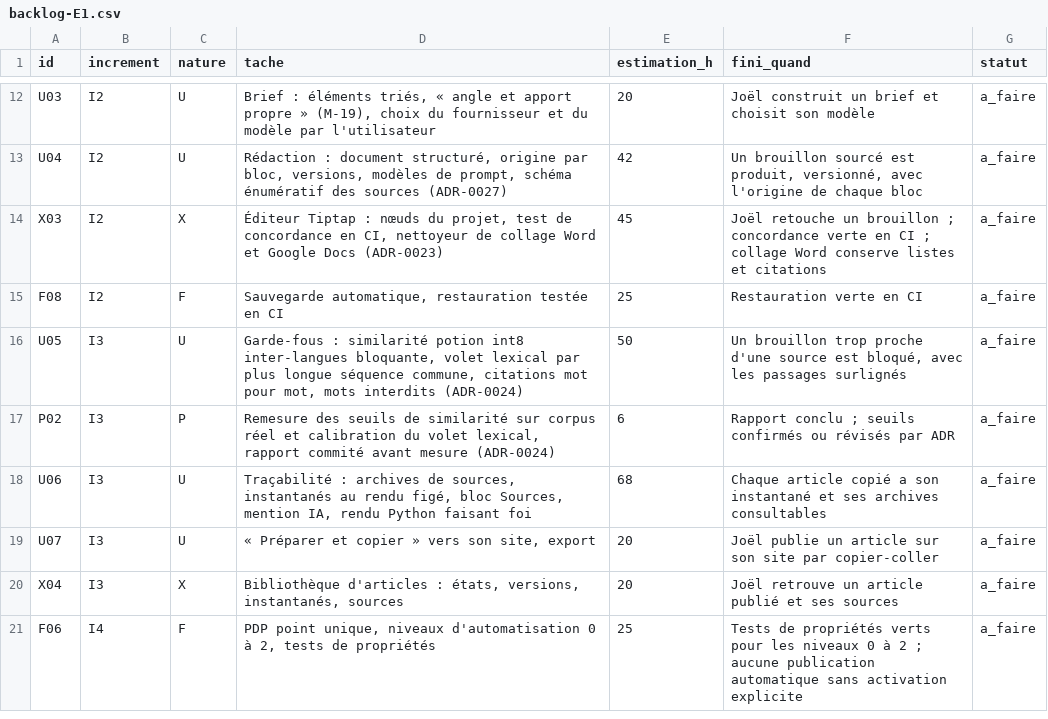
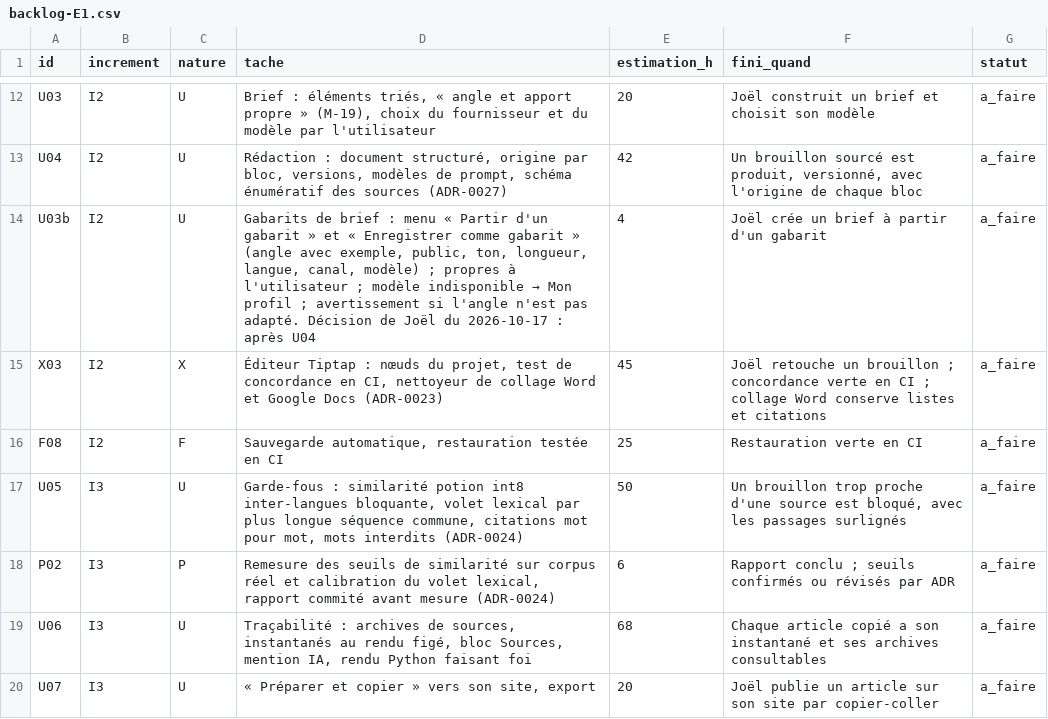
Before and after one commit to jvdbiest/Otlet, a CSV file: docs/projet/backlog-E1.csv, drawn as a sheet; only a part is shown, gaps mark what is left out; the shorter side is filled out with more unchanged rows.

```diff
--- a/docs/projet/backlog-E1.csv
+++ b/docs/projet/backlog-E1.csv
@@ -13,2 +13,3 @@ U03,I2,U,"Brief : éléments triés, « angle et apport propre » (M-19), choix
 U04,I2,U,"Rédaction : document structuré, origine par bloc, versions, modèles de prompt, schéma énumératif des sources (ADR-0027)",42,"Un brouillon sourcé est produit, versionné, avec l'origine de chaque bloc",a_faire
+U03b,I2,U,"Gabarits de brief : menu « Partir d'un gabarit » et « Enregistrer comme gabarit » (angle avec exemple, public, ton, longueur, langue, canal, modèle) ; propres à l'utilisateur ; modèle indisponible → Mon profil ; avertissement si l'angle n'est pas adapté. Décision de Joël du 2026-10-17 : après U04",4,"Joël crée un brief à partir d'un gabarit",a_faire
 X03,I2,X,"Éditeur Tiptap : nœuds du projet, test de concordance en CI, nettoyeur de collage Word et Google Docs (ADR-0023)",45,"Joël retouche un brouillon ; concordance verte en CI ; collage Word conserve listes et citations",a_faire
```
